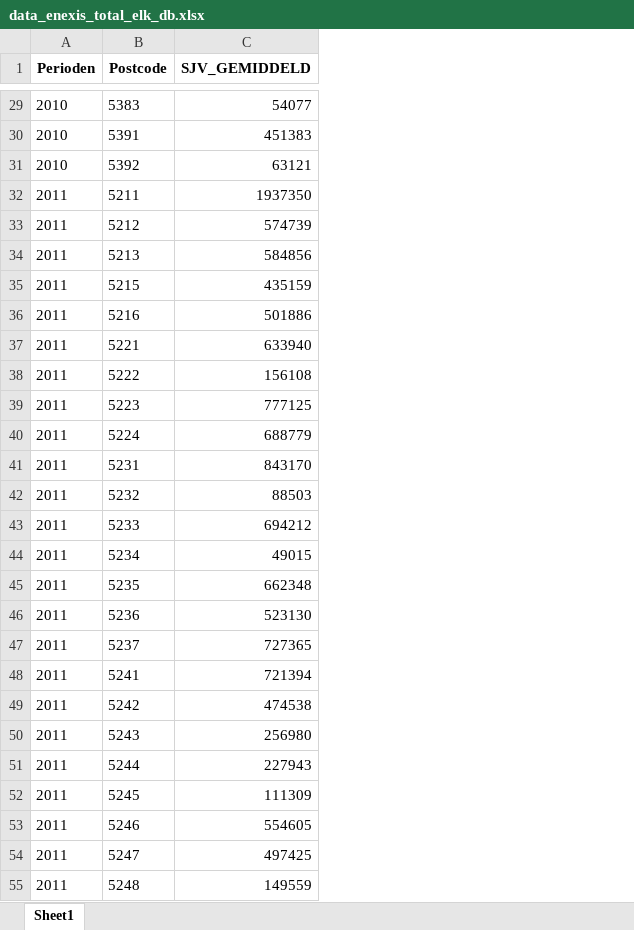
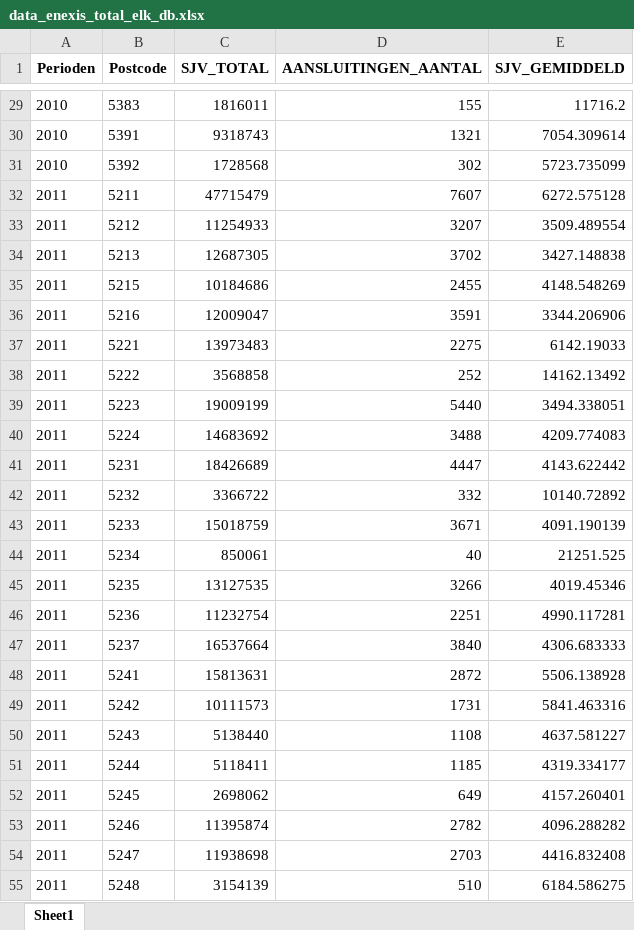
Before and after one commit to marijnfeijen/jads-enexis, an Excel workbook: data_enexis_total_elk_db.xlsx, sheet Sheet1, drawn as a sheet; only a part is shown, gaps mark what is left out; values as stored, in another font and other column widths than the file's, no borders; addresses are those after the commit; the diff covers the shown part only; the diff names each change by its address in the sheet, - before the commit and + after, or states it on an @@ line.

```diff
--- a/data_enexis_total_elk_db.xlsx (sheet Sheet1)
+++ b/data_enexis_total_elk_db.xlsx (sheet Sheet1)
+column C (SJV_TOTAL), rows 29-55: 1816011 | 9318743 | 1728568 | 47715479 | 11254933 | 12687305 | 10184686 | 12009047 | 13973483 | 3568858 | 19009199 | 14683692 | 18426689 | 3366722 | 15018759 | 850061 | 13127535 | 11232754 | 16537664 | 15813631 | 10111573 | 5138440 | 5118411 | 2698062 | 11395874 | 11938698 | 3154139
+column D (AANSLUITINGEN_AANTAL), rows 29-55: 155 | 1321 | 302 | 7607 | 3207 | 3702 | 2455 | 3591 | 2275 | 252 | 5440 | 3488 | 4447 | 332 | 3671 | 40 | 3266 | 2251 | 3840 | 2872 | 1731 | 1108 | 1185 | 649 | 2782 | 2703 | 510
-E29 (SJV_GEMIDDELD): 54077
+E29 (SJV_GEMIDDELD): 11716.2
-E30 (SJV_GEMIDDELD): 451383
+E30 (SJV_GEMIDDELD): 7054.309614
-E31 (SJV_GEMIDDELD): 63121
+E31 (SJV_GEMIDDELD): 5723.735099
-E32 (SJV_GEMIDDELD): 1937350
+E32 (SJV_GEMIDDELD): 6272.575128
-E33 (SJV_GEMIDDELD): 574739
+E33 (SJV_GEMIDDELD): 3509.489554
-E34 (SJV_GEMIDDELD): 584856
+E34 (SJV_GEMIDDELD): 3427.148838
-E35 (SJV_GEMIDDELD): 435159
+E35 (SJV_GEMIDDELD): 4148.548269
-E36 (SJV_GEMIDDELD): 501886
+E36 (SJV_GEMIDDELD): 3344.206906
-E37 (SJV_GEMIDDELD): 633940
+E37 (SJV_GEMIDDELD): 6142.19033
-E38 (SJV_GEMIDDELD): 156108
+E38 (SJV_GEMIDDELD): 14162.13492
-E39 (SJV_GEMIDDELD): 777125
+E39 (SJV_GEMIDDELD): 3494.338051
-E40 (SJV_GEMIDDELD): 688779
+E40 (SJV_GEMIDDELD): 4209.774083
-E41 (SJV_GEMIDDELD): 843170
+E41 (SJV_GEMIDDELD): 4143.622442
-E42 (SJV_GEMIDDELD): 88503
+E42 (SJV_GEMIDDELD): 10140.72892
-E43 (SJV_GEMIDDELD): 694212
+E43 (SJV_GEMIDDELD): 4091.190139
-E44 (SJV_GEMIDDELD): 49015
+E44 (SJV_GEMIDDELD): 21251.525
-E45 (SJV_GEMIDDELD): 662348
+E45 (SJV_GEMIDDELD): 4019.45346
-E46 (SJV_GEMIDDELD): 523130
+E46 (SJV_GEMIDDELD): 4990.117281
-E47 (SJV_GEMIDDELD): 727365
+E47 (SJV_GEMIDDELD): 4306.683333
-E48 (SJV_GEMIDDELD): 721394
+E48 (SJV_GEMIDDELD): 5506.138928
-E49 (SJV_GEMIDDELD): 474538
+E49 (SJV_GEMIDDELD): 5841.463316
-E50 (SJV_GEMIDDELD): 256980
+E50 (SJV_GEMIDDELD): 4637.581227
-E51 (SJV_GEMIDDELD): 227943
+E51 (SJV_GEMIDDELD): 4319.334177
-E52 (SJV_GEMIDDELD): 111309
+E52 (SJV_GEMIDDELD): 4157.260401
-E53 (SJV_GEMIDDELD): 554605
+E53 (SJV_GEMIDDELD): 4096.288282
-E54 (SJV_GEMIDDELD): 497425
+E54 (SJV_GEMIDDELD): 4416.832408
-E55 (SJV_GEMIDDELD): 149559
+E55 (SJV_GEMIDDELD): 6184.586275
```
Also changed, not shown: 333 edited cells elsewhere in this sheet, data_merged.xlsx, data_merged_analysis.xlsx.
